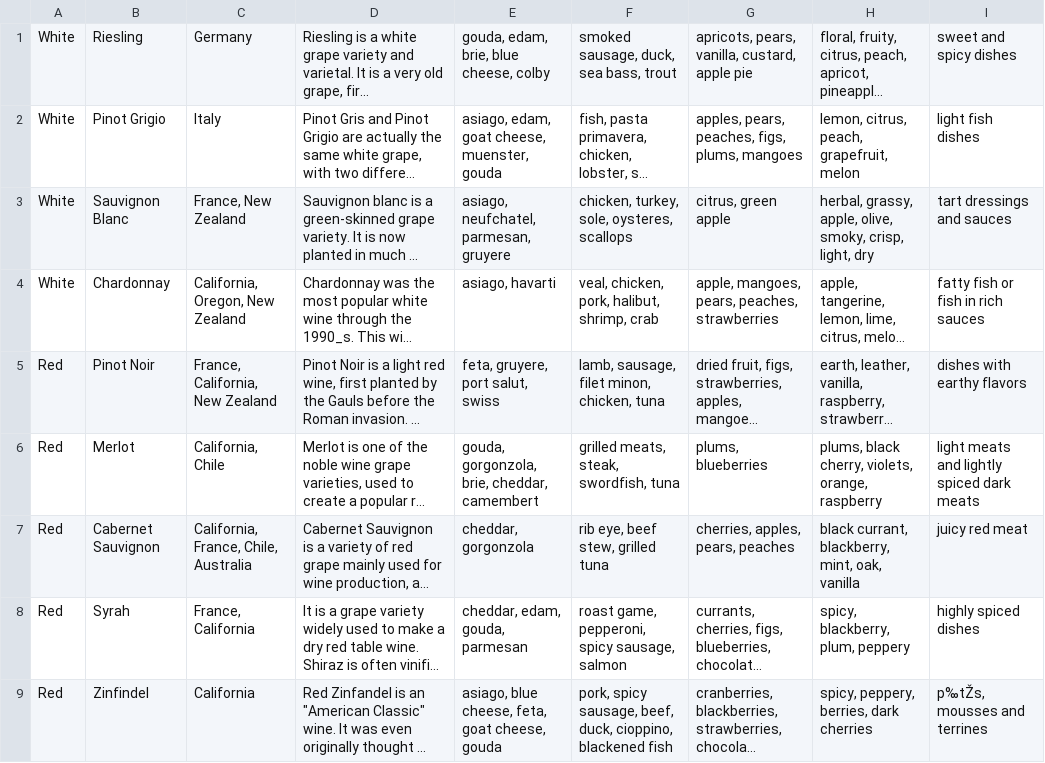
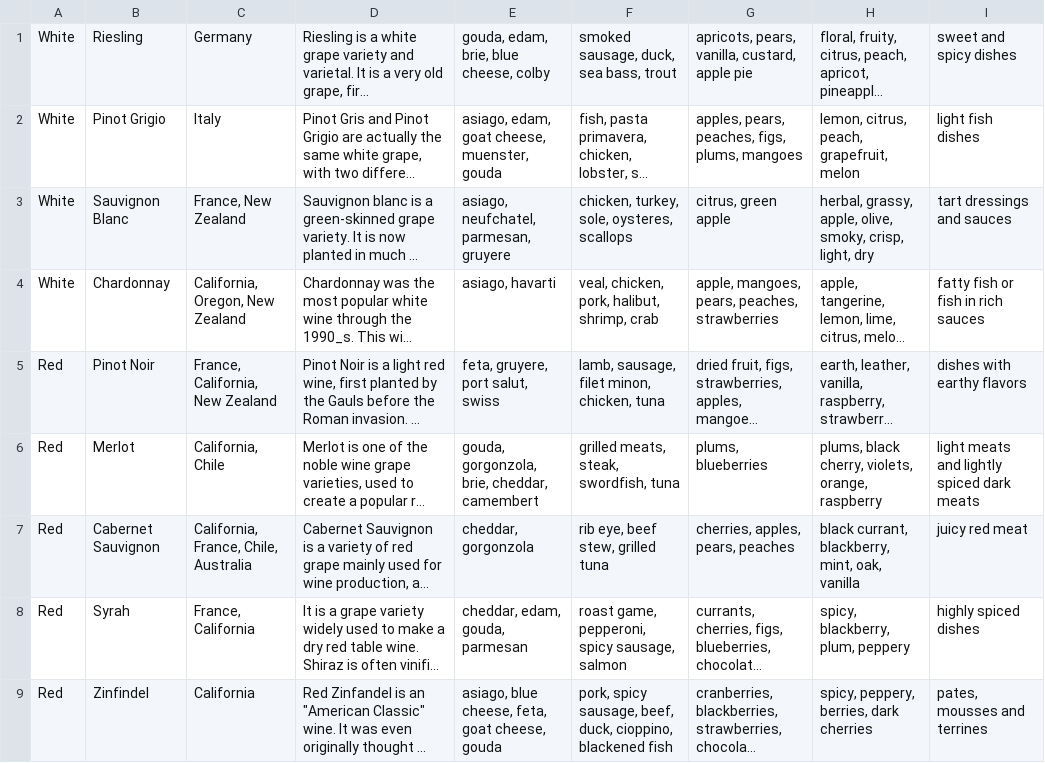
Before and after one commit to lzhour/vinfluence, a CSV file: winelist.csv, drawn as a sheet; long unchanged cells end in …; the diff names each change by its address in the sheet, - before the commit and + after, or states it on an @@ line.

```diff
--- a/winelist.csv
+++ b/winelist.csv
-I9: p‰tŽs, mousses and terrines
+I9: pates, mousses and terrines
```
Also changed, not shown: 6 other files.
